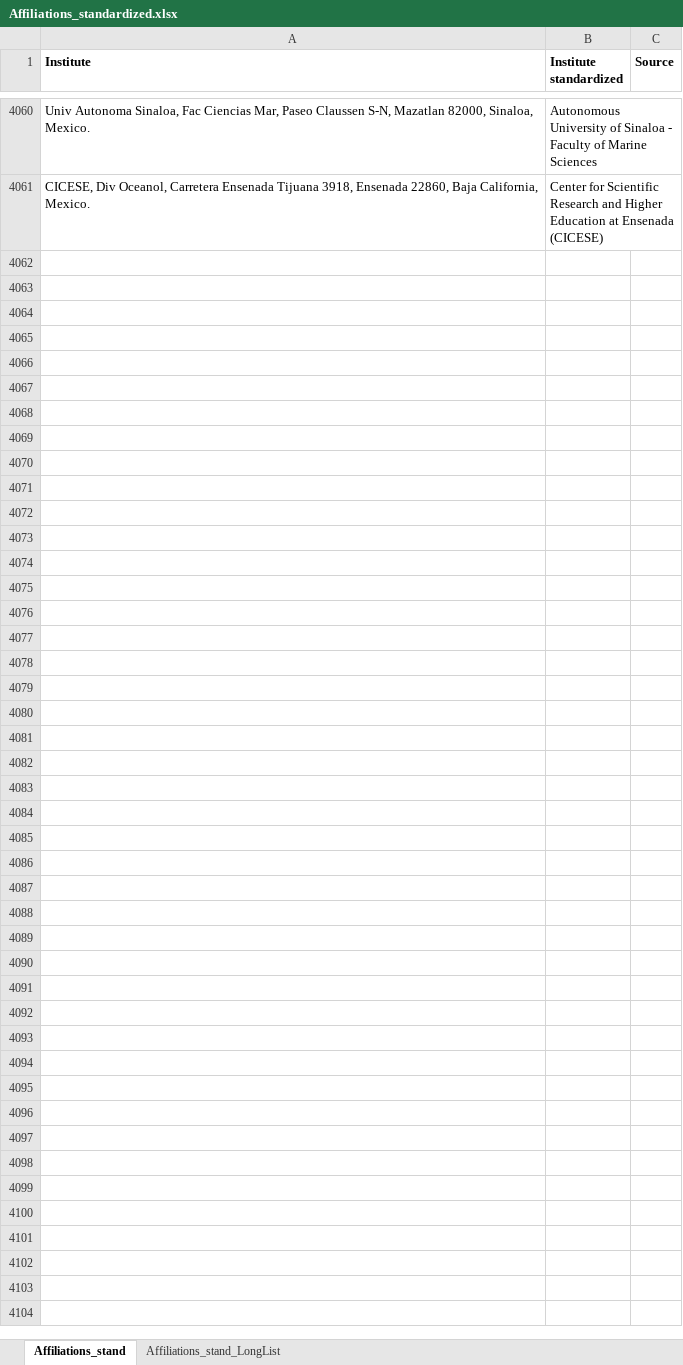
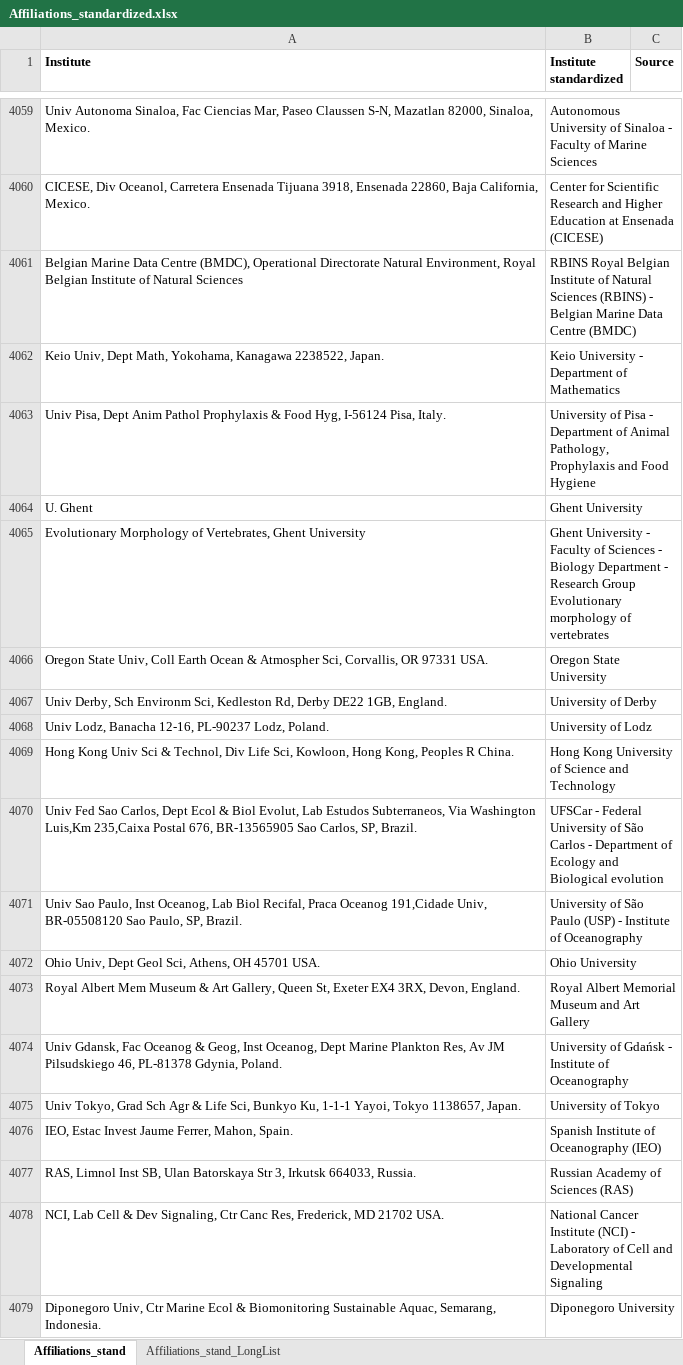
Before and after one commit to lifewatch/user-analysis, an Excel workbook: reference_data/Affiliations_standardized.xlsx, sheet Affiliations_stand, drawn as a sheet; only a part is shown, gaps mark what is left out; values as stored, in another font and other column widths than the file's, no borders; conditional formats not drawn; the diff covers the shown part only; the diff names each change by its address in the sheet, - before the commit and + after, or states it on an @@ line.

Commit message:
Adding stand affil for remaining non stand affil in 1500-2000 pubs.

```diff
--- a/reference_data/Affiliations_standardized.xlsx (sheet Affiliations_stand)
+++ b/reference_data/Affiliations_standardized.xlsx (sheet Affiliations_stand)
+row 4061: Belgian Marine Data Centre (BMDC), Operational Directorate Natural Environment, Royal Belgian Institute of Natural Sciences | RBINS Royal Belgian Institute of Natural Sciences (RBINS) - Belgian Marine Data Centre (BMDC)
+row 4062: Keio Univ, Dept Math, Yokohama, Kanagawa 2238522, Japan. | Keio University - Department of Mathematics
+row 4063: Univ Pisa, Dept Anim Pathol Prophylaxis & Food Hyg, I-56124 Pisa, Italy. | University of Pisa - Department of Animal Pathology, Prophylaxis and Food Hygiene
+row 4064: U. Ghent | Ghent University
+row 4065: Evolutionary Morphology of Vertebrates, Ghent University | Ghent University - Faculty of Sciences - Biology Department - Research Group Evolutionary morphology of vertebrates
+row 4066: Oregon State Univ, Coll Earth Ocean & Atmospher Sci, Corvallis, OR 97331 USA. | Oregon State University
+row 4067: Univ Derby, Sch Environm Sci, Kedleston Rd, Derby DE22 1GB, England. | University of Derby
+row 4068: Univ Lodz, Banacha 12-16, PL-90237 Lodz, Poland. | University of Lodz
+row 4069: Hong Kong Univ Sci & Technol, Div Life Sci, Kowloon, Hong Kong, Peoples R China. | Hong Kong University of Science and Technology
+row 4070: Univ Fed Sao Carlos, Dept Ecol & Biol Evolut, Lab Estudos Subterraneos, Via Washington Luis,Km 235,Caixa Postal 676, BR-13565905 Sao Carlos, SP, Brazil. | UFSCar - Federal University of São Carlos - Department of Ecology and Biological evolution
+row 4071: Univ Sao Paulo, Inst Oceanog, Lab Biol Recifal, Praca Oceanog 191,Cidade Univ, BR-05508120 Sao Paulo, SP, Brazil. | University of São Paulo (USP) - Institute of Oceanography
+row 4072: Ohio Univ, Dept Geol Sci, Athens, OH 45701 USA. | Ohio University
+row 4073: Royal Albert Mem Museum & Art Gallery, Queen St, Exeter EX4 3RX, Devon, England. | Royal Albert Memorial Museum and Art Gallery
+row 4074: Univ Gdansk, Fac Oceanog & Geog, Inst Oceanog, Dept Marine Plankton Res, Av JM Pilsudskiego 46, PL-81378 Gdynia, Poland. | University of Gdańsk - Institute of Oceanography
+row 4075: Univ Tokyo, Grad Sch Agr & Life Sci, Bunkyo Ku, 1-1-1 Yayoi, Tokyo 1138657, Japan. | University of Tokyo
+row 4076: IEO, Estac Invest Jaume Ferrer, Mahon, Spain. | Spanish Institute of Oceanography (IEO)
+row 4077: RAS, Limnol Inst SB, Ulan Batorskaya Str 3, Irkutsk 664033, Russia. | Russian Academy of Sciences (RAS)
+row 4078: NCI, Lab Cell & Dev Signaling, Ctr Canc Res, Frederick, MD 21702 USA. | National Cancer Institute (NCI) - Laboratory of Cell and Developmental Signaling
+row 4079: Diponegoro Univ, Ctr Marine Ecol & Biomonitoring Sustainable Aquac, Semarang, Indonesia. | Diponegoro University
```
Also changed, not shown: 88 added rows, 1 removed row and 3 edited cells elsewhere in this sheet, reference_data/Affiliations_info.xlsx.
